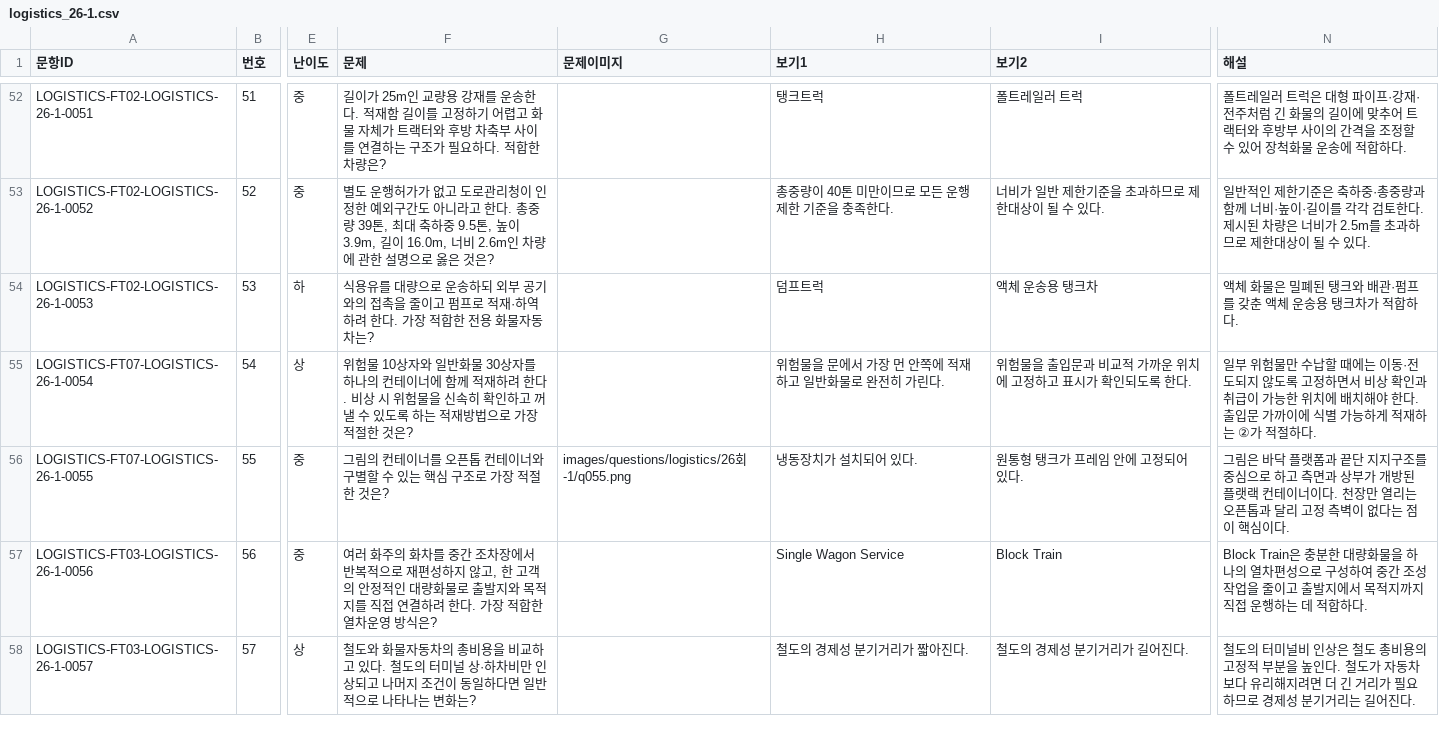
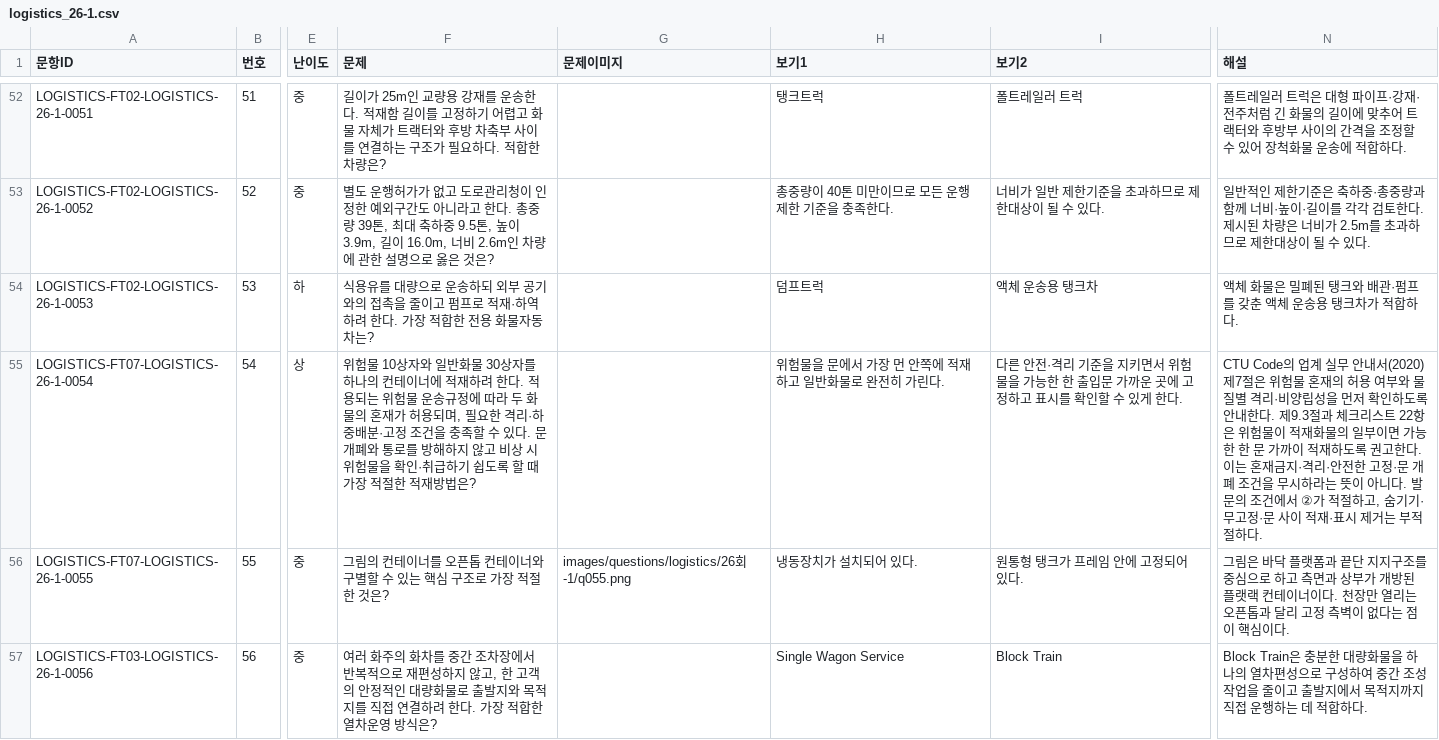
Before and after one commit to noh73010/education-webapp, a CSV file: generated/logistics/logistics_26-1.csv, drawn as a sheet; only a part is shown, gaps mark what is left out; the shorter side is filled out with more unchanged rows; the diff covers the shown part only; the diff names each change by its address in the sheet, - before the commit and + after, or states it on an @@ line.

```diff
--- a/generated/logistics/logistics_26-1.csv
+++ b/generated/logistics/logistics_26-1.csv
-F55 (문제): …이너에 함께 적재하려 한다. 비상 시 위험물을 신속히 확인하고 꺼낼 수 있도록 하는 적재방법으로 가장 적절한 것은?
+F55 (문제): …이너에 적재하려 한다. 적용되는 위험물 운송규정에 따라 두 화물의 혼재가 허용되며, 필요한 격리·하중배분·고정 조건을 충족할 수 있다. 문 개폐와 통로를 방해하지 않고 비상 시 위험물을 확인·취급하기 쉽도록 할 때 가장 적절한 적재방법은?
-I55 (보기2): 위험물을 출입문과 비교적 가까운 위치에 고정하고 표시가 확인되도록 한다.
+I55 (보기2): 다른 안전·격리 기준을 지키면서 위험물을 가능한 한 출입문 가까운 곳에 고정하고 표시를 확인할 수 있게 한다.
-N55 (해설): 일부 위험물만 수납할 때에는 이동·전도되지 않도록 고정하면서 비상 확인과 취급이 가능한 위치에 배치해야 한다. 출입문 가까이에 식별 가능하게 적재하는 ②가 적절하다…
+N55 (해설): CTU Code의 업계 실무 안내서(2020) 제7절은 위험물 혼재의 허용 여부와 물질별 격리·비양립성을 먼저 확인하도록 안내한다. 제9.3절과 체크리스트 22항은 위험물이 적재화물의 일부이면 가능한 한 문 가까이 적재하도록 권고한다. 이는 혼재금지·격리·안전한 고정·문 개폐 조건을 무시하라는 뜻이 아니다. 발문의 조건에서 ②가 적절하고, 숨기기·무고정·문 사이 적재·표시 제거는 부적절하다…
```
Also changed, not shown: 2 edited cells elsewhere in this file, generated/logistics/logistics_27-1.csv, generated/logistics/logistics_27-2.csv, 5 other files.
